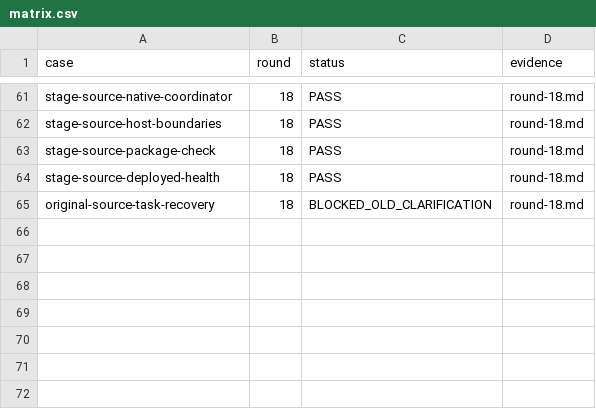
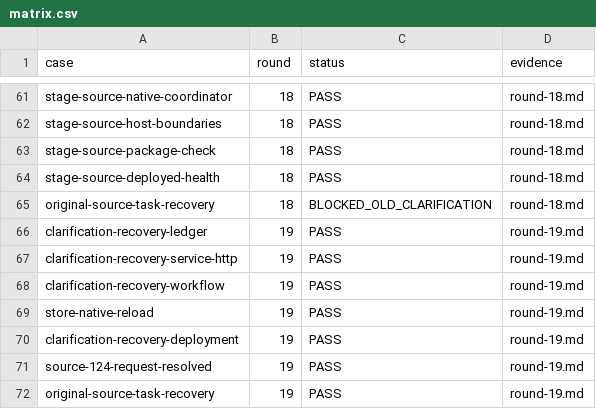
Before and after one commit to HiQ-AI/dingtalk-dsh-assistant, a CSV file: docs/acceptance/message-clarification-admission/matrix.csv, drawn as a sheet; only a part is shown, gaps mark what is left out.

```diff
--- a/docs/acceptance/message-clarification-admission/matrix.csv
+++ b/docs/acceptance/message-clarification-admission/matrix.csv
@@ -65 +65,8 @@ stage-source-deployed-health,18,PASS,round-18.md
 original-source-task-recovery,18,BLOCKED_OLD_CLARIFICATION,round-18.md
+clarification-recovery-ledger,19,PASS,round-19.md
+clarification-recovery-service-http,19,PASS,round-19.md
+clarification-recovery-workflow,19,PASS,round-19.md
+store-native-reload,19,PASS,round-19.md
+clarification-recovery-deployment,19,PASS,round-19.md
+source-124-request-resolved,19,PASS,round-19.md
+original-source-task-recovery,19,PASS,round-19.md
```
Also changed, not shown: 2 other files.
